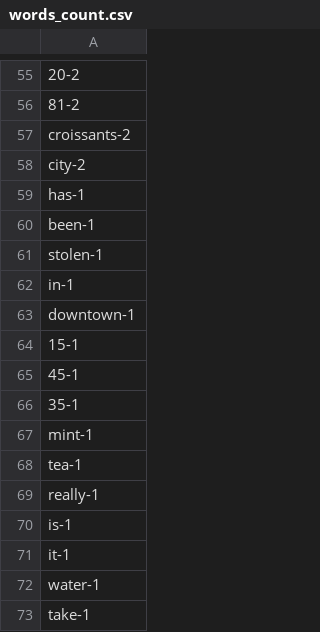
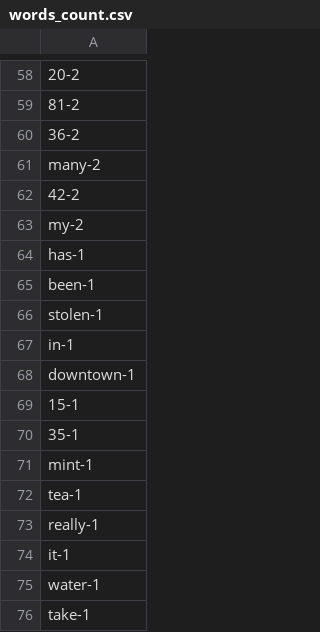
Before and after one commit to Nradionenko/DQE_Python_Homework, a CSV file: Classes_Homework_5/files/words_count.csv, drawn as a sheet; only a part is shown, gaps mark what is left out; removed rows and columns are numbered as before the commit, all else as after; the diff covers the shown part only; the diff names each change by its address in the sheet, - before the commit and + after, or states it on an @@ line.

```diff
--- a/Classes_Homework_5/files/words_count.csv
+++ b/Classes_Homework_5/files/words_count.csv
-A60: croissants-2
+A60: 36-2
-A61: city-2
+A61: many-2
+row 62: 42-2
+row 63: my-2
-row 65: 45-1
-row 70: is-1
```
Also changed, not shown: 40 added rows, 19 removed rows and 31 edited cells elsewhere in this file, Classes_Homework_5/files/letters_count.csv, 13 other files.
